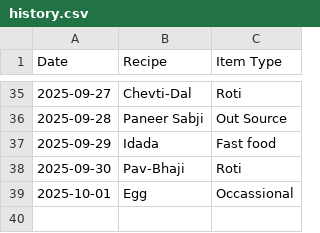
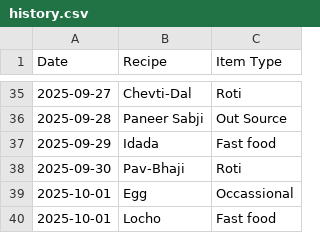
Before and after one commit to raj54669/meal-planner, a CSV file: history.csv, drawn as a sheet; only a part is shown, gaps mark what is left out; the diff names each change by its address in the sheet, - before the commit and + after, or states it on an @@ line.

Commit message:
Update history

```diff
--- a/history.csv
+++ b/history.csv
+row 40: 2025-10-01 | Locho | Fast food
```
